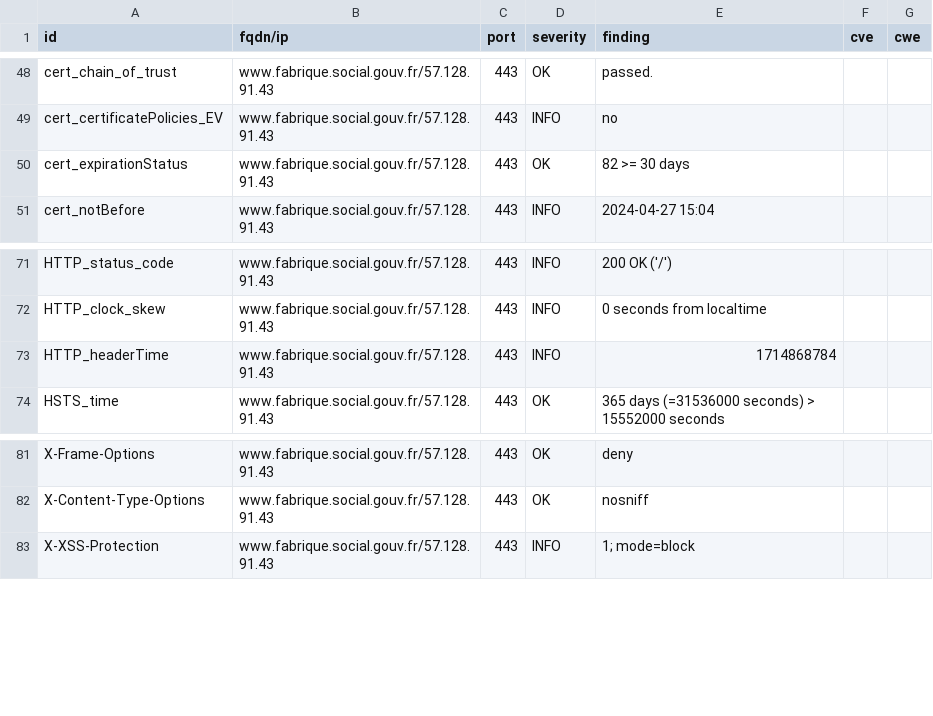
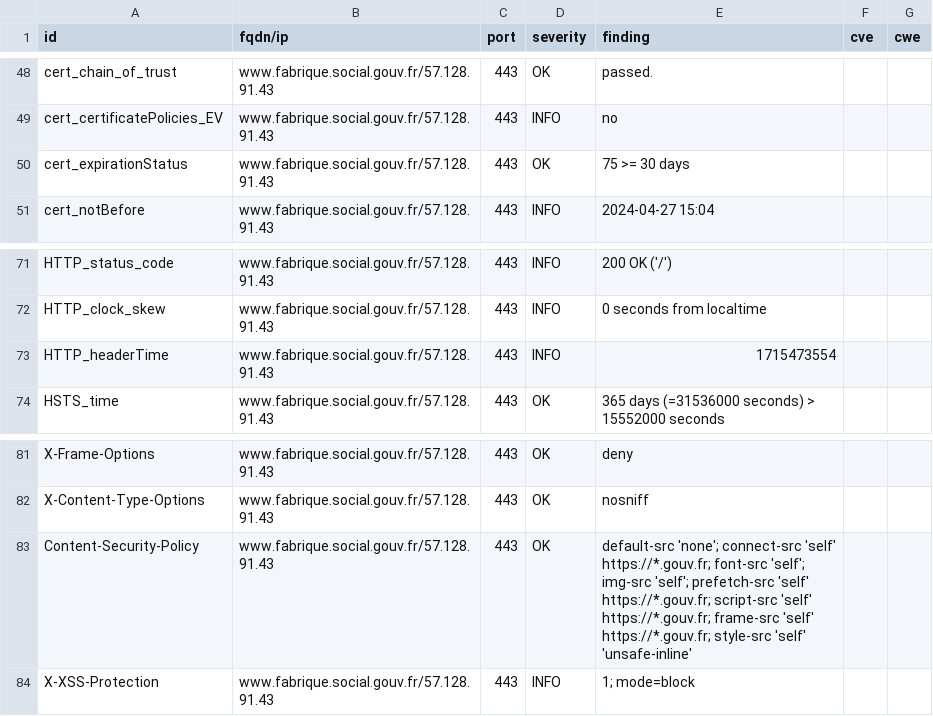
Before and after one commit to vviers/dahslord, a CSV file: results/aHR0cHM6Ly93d3cuZmFicmlxdWUuc29jaWFsLmdvdXYuZnI=/testssl.csv, drawn as a sheet; only a part is shown, gaps mark what is left out.

Commit message:
update: https://www.fabrique.social.gouv.fr

```diff
--- a/results/aHR0cHM6Ly93d3cuZmFicmlxdWUuc29jaWFsLmdvdXYuZnI=/testssl.csv
+++ b/results/aHR0cHM6Ly93d3cuZmFicmlxdWUuc29jaWFsLmdvdXYuZnI=/testssl.csv
@@ -49,3 +49,3 @@
 "cert_certificatePolicies_EV","www.fabrique.social.gouv.fr/57.128.91.43","443","INFO","no","",""
-"cert_expirationStatus","www.fabrique.social.gouv.fr/57.128.91.43","443","OK","82 >= 30 days","",""
+"cert_expirationStatus","www.fabrique.social.gouv.fr/57.128.91.43","443","OK","75 >= 30 days","",""
 "cert_notBefore","www.fabrique.social.gouv.fr/57.128.91.43","443","INFO","2024-04-27 15:04","",""
@@ -72,3 +72,3 @@
 "HTTP_clock_skew","www.fabrique.social.gouv.fr/57.128.91.43","443","INFO","0 seconds from localtime","",""
-"HTTP_headerTime","www.fabrique.social.gouv.fr/57.128.91.43","443","INFO","1714868784","",""
+"HTTP_headerTime","www.fabrique.social.gouv.fr/57.128.91.43","443","INFO","1715473554","",""
 "HSTS_time","www.fabrique.social.gouv.fr/57.128.91.43","443","OK","365 days (=31536000 seconds) > 15552000 seconds","",""
@@ -82,2 +82,3 @@
 "X-Content-Type-Options","www.fabrique.social.gouv.fr/57.128.91.43","443","OK","nosniff","",""
+"Content-Security-Policy","www.fabrique.social.gouv.fr/57.128.91.43","443","OK","default-src 'none'; connect-src 'self' https://*.gouv.fr; font-src 'self'; img-src 'self'; prefetch-src 'self' https://*.gouv.fr; script-src 'self' https://*.gouv.fr; frame-src 'self' https://*.gouv.fr; style-src 'self' 'unsafe-inline'","",""
 "X-XSS-Protection","www.fabrique.social.gouv.fr/57.128.91.43","443","INFO","1; mode=block","",""
```
Also changed, not shown: 13 other files.
